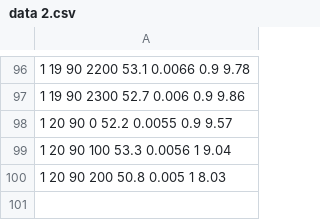
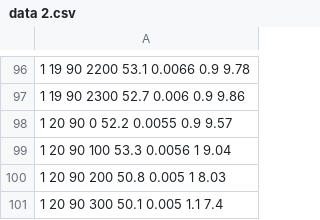
Before and after one commit to kamilahnrl/MPDW, a CSV file: Pertemuan 2/data 2.csv, drawn as a sheet; only a part is shown, gaps mark what is left out.

```diff
--- a/Pertemuan 2/data 2.csv
+++ b/Pertemuan 2/data 2.csv
@@ -100 +100,2 @@
        1       20       90      200     50.8    0.005        1     8.03
+       1       20       90      300     50.1    0.005      1.1      7.4
```
